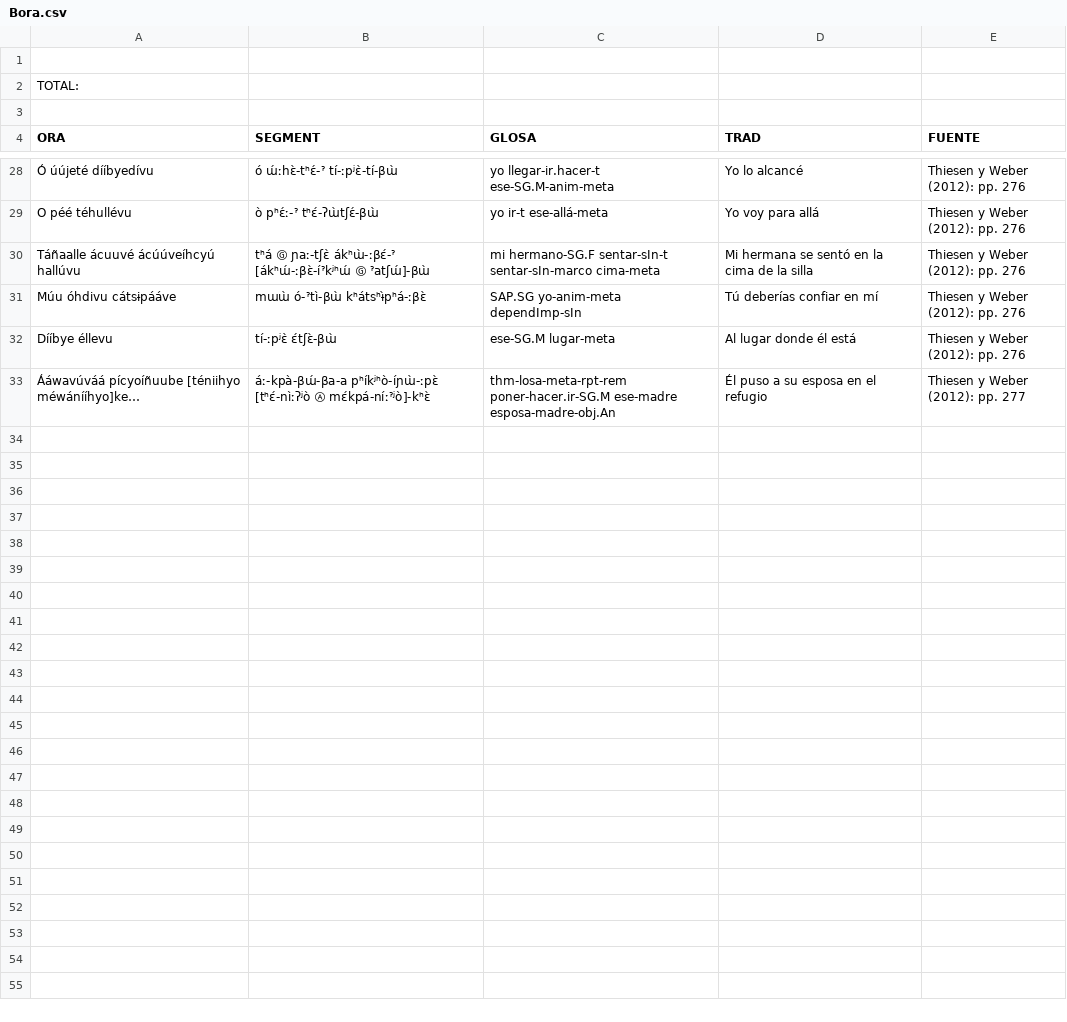
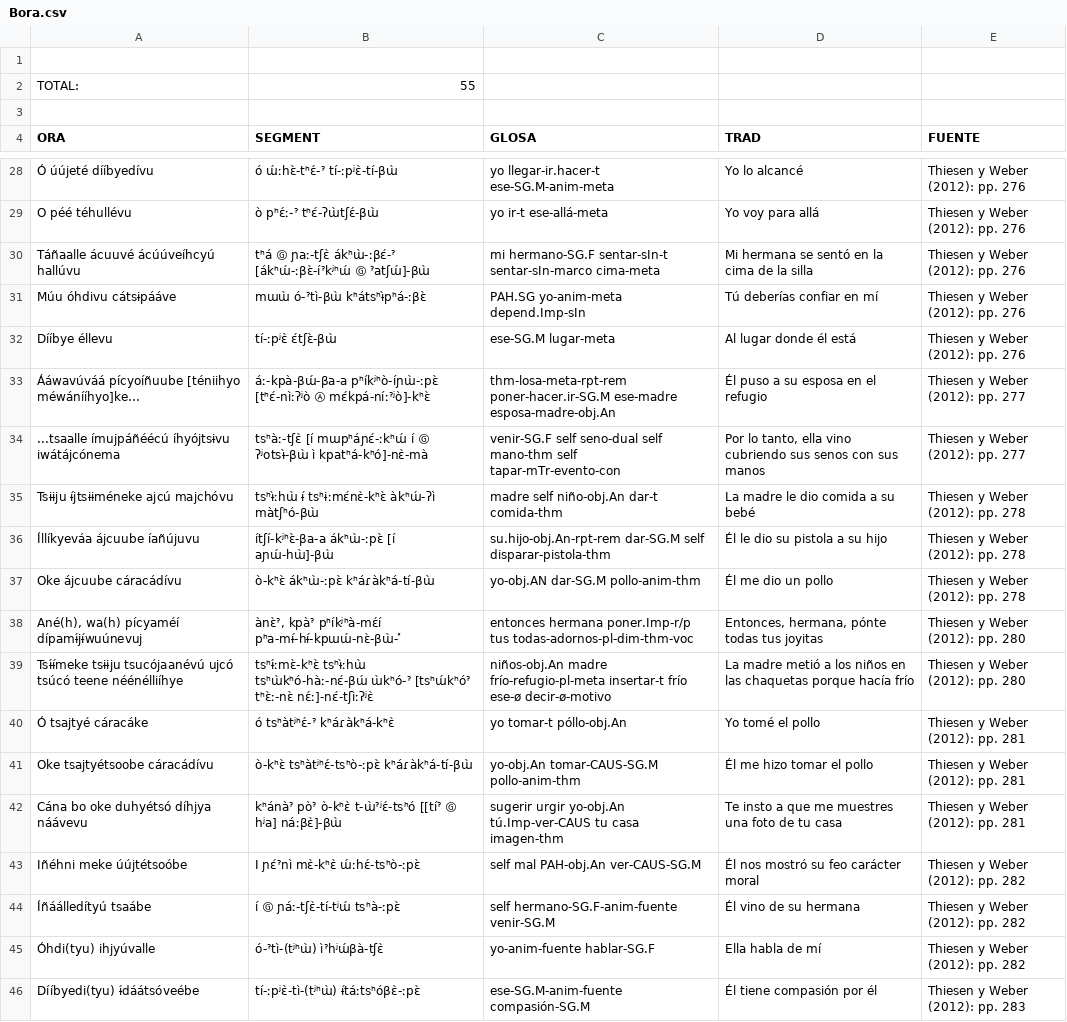
Before and after one commit to MuffinLinwist/inamaz, a CSV file: DATA/Cláusulas/Bora.csv, drawn as a sheet; only a part is shown, gaps mark what is left out; the diff covers the shown part only.

Commit message:
Worked on bora
Finalicé el recojo de cláusulas y codifiqué para las preguntas de cláusulas ditransitivas

```diff
--- a/DATA/Cláusulas/Bora.csv
+++ b/DATA/Cláusulas/Bora.csv
@@ -1,3 +1,3 @@
 ,,,,
-TOTAL:,,,,
+TOTAL:,55,,,
 ,,,,
@@ -30,4 +30,17 @@ O péé téhullévu,ò   pʰɛ́ː-ˀ   tʰɛ́-ʔɯ̀tʃɛ́-βɯ̀ ,yo
 Táñaalle ácuuvé ácúúveíhcyú hallúvu,tʰá   Ⓖ   ɲaː-tʃɛ̀   ákʰɯ̀-ːβɛ́-ˀ   [ákʰɯ́-ːβɛ̀-íˀkʲʰɯ́   Ⓖ   ˀatʃɯ́]-βɯ̀ ,mi   hermano-SG.F   sentar-sIn-t   sentar-sIn-marco   cima-meta,Mi hermana se sentó en la cima de la silla,Thiesen y Weber (2012): pp. 276
-Múu óhdivu cátsɨpááve,mɯɯ̀   ó-ˀtì-βɯ̀   kʰátsʰɨ̀pʰá-ːβɛ̀ ,SAP.SG   yo-anim-meta   dependImp-sIn,Tú deberías confiar en mí,Thiesen y Weber (2012): pp. 276
+Múu óhdivu cátsɨpááve,mɯɯ̀   ó-ˀtì-βɯ̀   kʰátsʰɨ̀pʰá-ːβɛ̀ ,PAH.SG   yo-anim-meta   depend.Imp-sIn,Tú deberías confiar en mí,Thiesen y Weber (2012): pp. 276
 Dííbye éllevu,tí-ːpʲɛ̀   ɛ́tʃɛ̀-βɯ̀ ,ese-SG.M   lugar-meta,Al lugar donde él está,Thiesen y Weber (2012): pp. 276
 Ááwavúváá pícyoíñuube [téniihyo méwánííhyo]ke…,áː-kpà-βɯ́-βa-a   pʰíkʲʰò-íɲɯ̀-ːpɛ̀   [tʰɛ́-nìːʔʲò   Ⓐ   mɛ́kpá-níːˀʲò]-kʰɛ̀ ,thm-losa-meta-rpt-rem   poner-hacer.ir-SG.M   ese-madre   esposa-madre-obj.An,Él puso a su esposa en el refugio,Thiesen y Weber (2012): pp. 277
+...tsaalle ímujpáñéécú íhyójtsɨvu iwátájcónema,tsʰàː-tʃɛ̀   [í   mɯpʰáɲɛ́-ːkʰɯ́   í   Ⓖ   ʔʲotsɨ̀-βɯ̀   ì   kpatʰá-kʰó]-nɛ̀-mà ,venir-SG.F   self   seno-dual   self   mano-thm   self   tapar-mTr-evento-con,"Por lo tanto, ella vino cubriendo sus senos con sus manos",Thiesen y Weber (2012): pp. 277
+Tsɨɨju ɨ́jtsɨɨméneke ajcú majchóvu ,tsʰɨ̀ːhɯ̀   ɨ́   tsʰɨːmɛ́nɛ̀-kʰɛ̀   àkʰɯ́-ʔì   màtʃʰó-βɯ̀ ,madre   self   niño-obj.An   dar-t   comida-thm,La madre le dio comida a su bebé,Thiesen y Weber (2012): pp. 278
+Íllíkyeváa ájcuube íañújuvu,ítʃí-kʲʰɛ̀-βa-a   ákʰɯ̀-ːpɛ̀   [í   aɲɯ́-hɯ̀]-βɯ̀ ,su.hijo-obj.An-rpt-rem   dar-SG.M   self   disparar-pistola-thm,Él le dio su pistola a su hijo,Thiesen y Weber (2012): pp. 278
+Oke ájcuube cáracádívu,ò-kʰɛ̀   ákʰɯ̀-ːpɛ̀   kʰáɾàkʰá-tí-βɯ̀ ,yo-obj.AN   dar-SG.M   pollo-anim-thm,Él me dio un pollo,Thiesen y Weber (2012): pp. 278
+"Ané(h), wa(h) pícyaméí dípamɨ́jɨ́wuúnevuj ","ànɛ̀ˀ,   kpàˀ   pʰíkʲʰà-mɛ́í   pʰa-mɨ́-hɨ́-kpɯɯ́-nɛ̀-βɯ̀- ̽ ",entonces   hermana   poner.Imp-r/p   tus   todas-adornos-pl-dim-thm-voc,"Entonces, hermana, pónte todas tus joyitas",Thiesen y Weber (2012): pp. 280
+Tsɨ́ɨ́meke tsɨɨju tsucójaanévú ujcó tsúcó teene néénélliíhye ,tsʰɨ́ːmɛ̀-kʰɛ̀   tsʰɨ̀ːhɯ̀   tsʰɯ̀kʰó-hàː-nɛ́-βɯ́   ɯ̀kʰó-ˀ   [tsʰɯ́kʰóˀ   tʰɛ̀ː-nɛ̀   nɛ́ː]-nɛ́-tʃìːʔʲɛ̀ ,niños-obj.An   madre   frío-refugio-pl-meta   insertar-t   frío   ese-ø   decir-ø-motivo,La madre metió a los niños en las chaquetas porque hacía frío,Thiesen y Weber (2012): pp. 280
+Ó tsajtyé cáracáke,ó   tsʰàtʲʰɛ́-ˀ   kʰáɾàkʰá-kʰɛ̀ ,yo   tomar-t   póllo-obj.An,Yo tomé el pollo,Thiesen y Weber (2012): pp. 281
+Oke tsajtyétsoobe cáracádívu,ò-kʰɛ̀   tsʰàtʲʰɛ́-tsʰò-ːpɛ̀   kʰáɾàkʰá-tí-βɯ̀ ,yo-obj.An   tomar-CAUS-SG.M   pollo-anim-thm,Él me hizo tomar el pollo,Thiesen y Weber (2012): pp. 281
+Cána bo oke duhyétsó díhjya náávevu,kʰánàˀ   pòˀ   ò-kʰɛ̀   t-ɯ̀ˀʲɛ́-tsʰó   [[tíˀ   Ⓖ   hʲa]   náːβɛ̀]-βɯ̀ ,sugerir   urgir   yo-obj.An   tú.Imp-ver-CAUS   tu   casa   imagen-thm,Te insto a que me muestres una foto de tu casa ,Thiesen y Weber (2012): pp. 281
+Iñéhni meke úújtétsoóbe,I   ɲɛ́ˀnì   mɛ̀-kʰɛ̀   ɯ́ːhɛ́-tsʰò-ːpɛ̀ ,self   mal   PAH-obj.An   ver-CAUS-SG.M,Él nos mostró su feo carácter moral,Thiesen y Weber (2012): pp. 282
+Íñáálledítyú tsaábe,í   Ⓖ   ɲáː-tʃɛ̀-tí-tʲɯ́   tsʰà-ːpɛ̀ ,self   hermano-SG.F-anim-fuente   venir-SG.M ,Él vino de su hermana,Thiesen y Weber (2012): pp. 282
+Óhdi(tyu) ihjyúvalle,ó-ˀtì-(tʲʰɯ̀)   ìˀhʲɯ́βà-tʃɛ̀ ,yo-anim-fuente   hablar-SG.F,Ella habla de mí,Thiesen y Weber (2012): pp. 282
+Dííbyedi(tyu)   ɨ́dáátsóveébe ,tí-ːpʲɛ̀-tì-(tʲʰɯ̀)   ɨ́táːtsʰóβɛ̀-ːpɛ̀ ,ese-SG.M-anim-fuente   compasión-SG.M,Él tiene compasión por él,Thiesen y Weber (2012): pp. 283
```
Also changed, not shown: 13 added rows and 4 edited cells elsewhere in this file, DATA/Matriz/Matriz_Codificaciones.csv.
